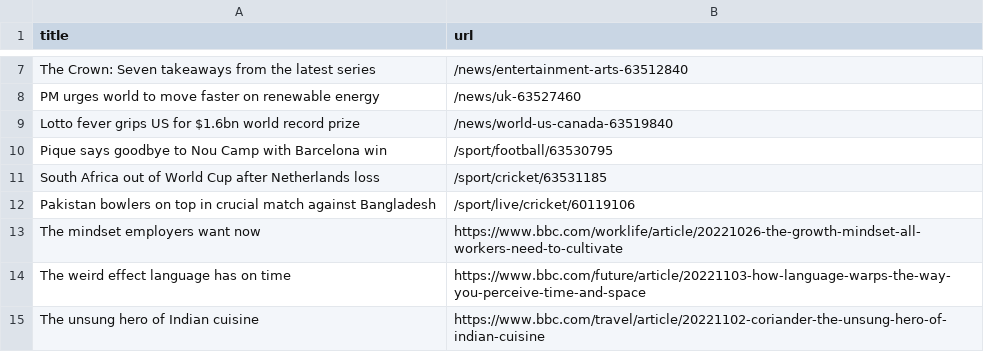
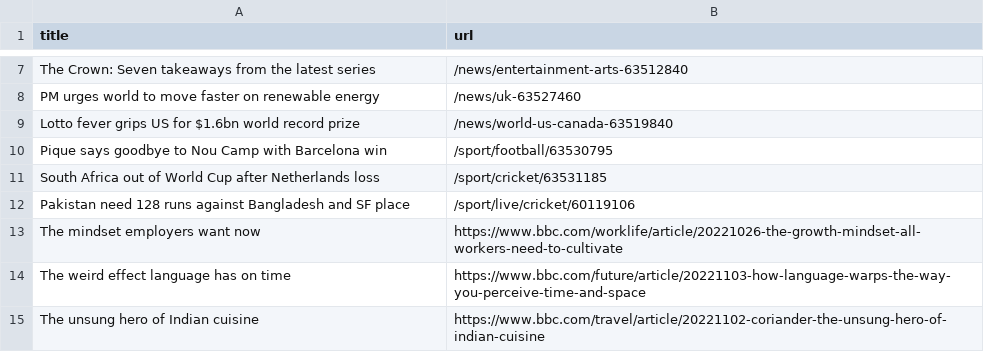
Before and after one commit to cpohkwan/automatic-scraper-bbc, a CSV file: bbc.csv, drawn as a sheet; only a part is shown, gaps mark what is left out.

```diff
--- a/bbc.csv
+++ b/bbc.csv
@@ -11,3 +11,3 @@ Pique says goodbye to Nou Camp with Barcelona win,/sport/football/63530795
 South Africa out of World Cup after Netherlands loss,/sport/cricket/63531185
-Pakistan bowlers on top in crucial match against Bangladesh,/sport/live/cricket/60119106
+Pakistan need 128 runs against Bangladesh and SF place,/sport/live/cricket/60119106
 The mindset employers want now,https://www.bbc.com/worklife/article/20221026-the-growth-mindset-all-workers-need-to-cultivate
```
